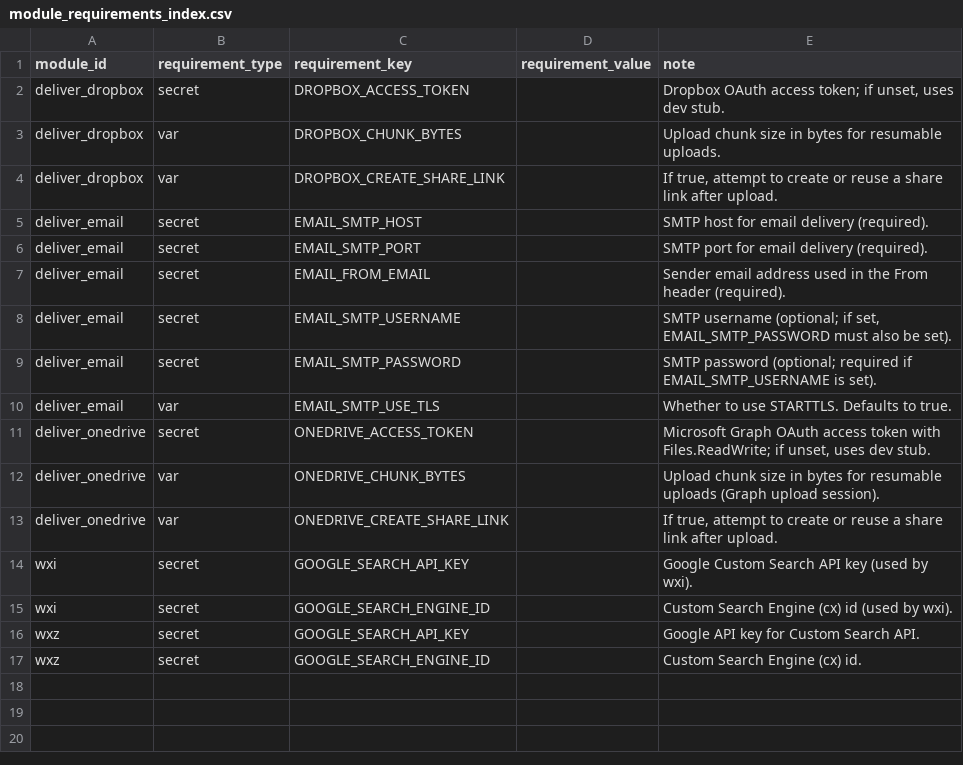
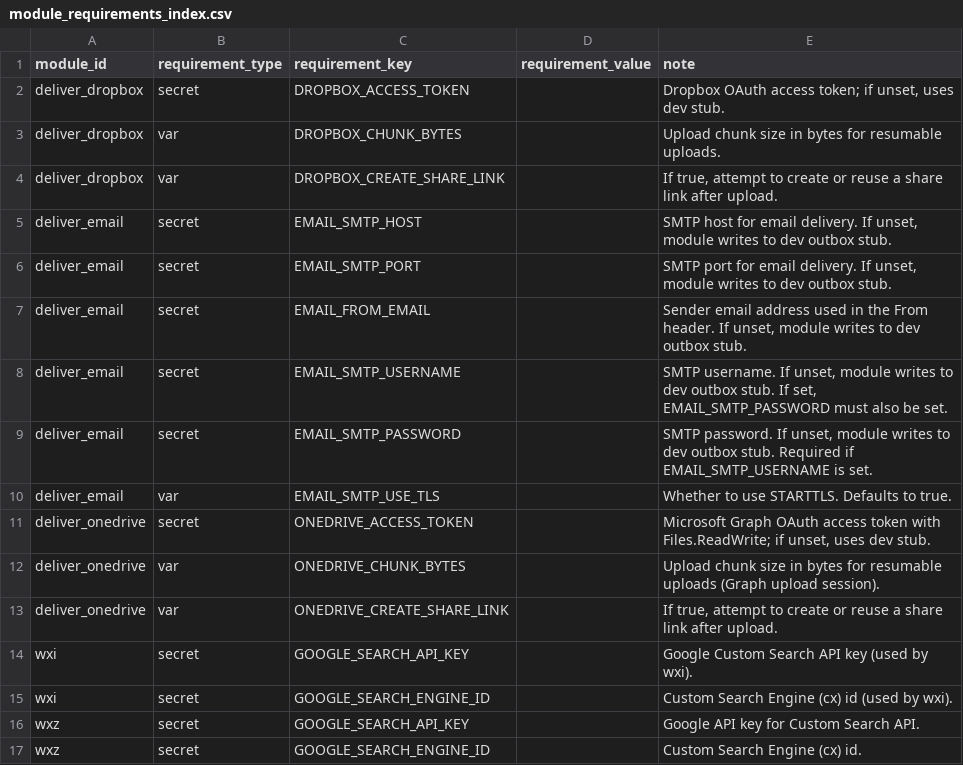
Before and after one commit to agenda-podcast/Platform, a CSV file: maintenance-state/module_requirements_index.csv, drawn as a sheet.

```diff
--- a/maintenance-state/module_requirements_index.csv
+++ b/maintenance-state/module_requirements_index.csv
@@ -4,7 +4,7 @@ deliver_dropbox,var,DROPBOX_CHUNK_BYTES,,Upload chunk size in bytes for resumabl
 deliver_dropbox,var,DROPBOX_CREATE_SHARE_LINK,,"If true, attempt to create or reuse a share link after upload."
-deliver_email,secret,EMAIL_SMTP_HOST,,SMTP host for email delivery (required).
-deliver_email,secret,EMAIL_SMTP_PORT,,SMTP port for email delivery (required).
-deliver_email,secret,EMAIL_FROM_EMAIL,,Sender email address used in the From header (required).
-deliver_email,secret,EMAIL_SMTP_USERNAME,,"SMTP username (optional; if set, EMAIL_SMTP_PASSWORD must also be set)."
-deliver_email,secret,EMAIL_SMTP_PASSWORD,,SMTP password (optional; required if EMAIL_SMTP_USERNAME is set).
+deliver_email,secret,EMAIL_SMTP_HOST,,"SMTP host for email delivery. If unset, module writes to dev outbox stub."
+deliver_email,secret,EMAIL_SMTP_PORT,,"SMTP port for email delivery. If unset, module writes to dev outbox stub."
+deliver_email,secret,EMAIL_FROM_EMAIL,,"Sender email address used in the From header. If unset, module writes to dev outbox stub."
+deliver_email,secret,EMAIL_SMTP_USERNAME,,"SMTP username. If unset, module writes to dev outbox stub. If set, EMAIL_SMTP_PASSWORD must also be set."
+deliver_email,secret,EMAIL_SMTP_PASSWORD,,"SMTP password. If unset, module writes to dev outbox stub. Required if EMAIL_SMTP_USERNAME is set."
 deliver_email,var,EMAIL_SMTP_USE_TLS,,Whether to use STARTTLS. Defaults to true.
```
Also changed, not shown: maintenance-state/maintenance_manifest.csv, maintenance-state/module_contract_rules.csv.
